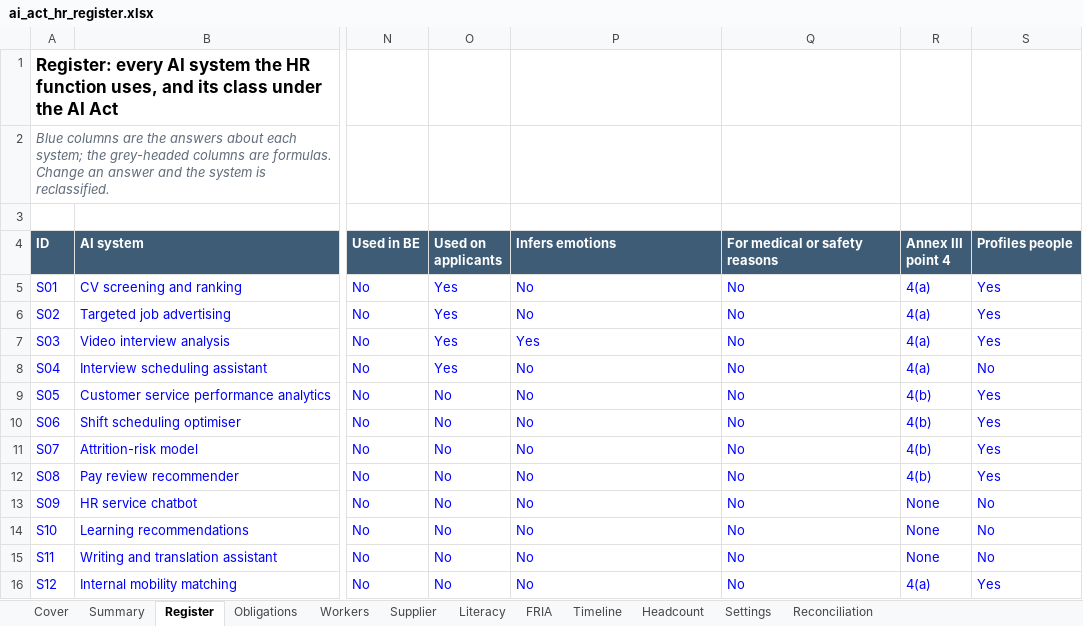
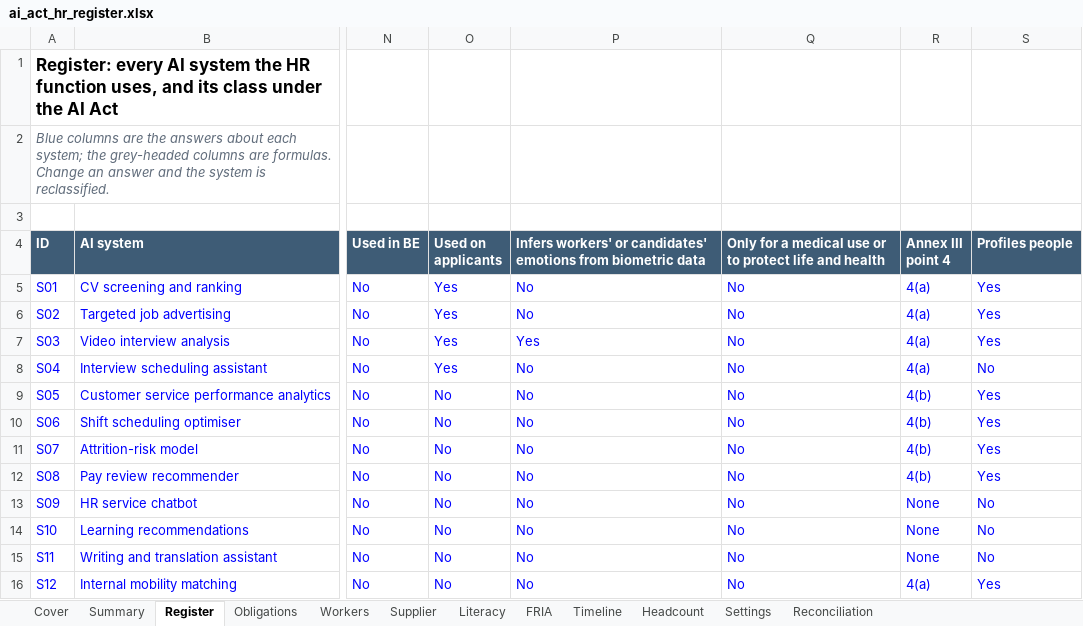
Before and after one commit to D0M3N1C0X/ai-act-hr-readiness-kit, an Excel workbook: deliverables/ai_act_hr_register.xlsx, sheet Register, drawn as a sheet; only a part is shown, gaps mark what is left out; values as stored, in another font and other column widths than the file's, no borders; conditional formats not drawn; the diff names each change by its address in the sheet, - before the commit and + after, or states it on an @@ line.

```diff
--- a/deliverables/ai_act_hr_register.xlsx (sheet Register)
+++ b/deliverables/ai_act_hr_register.xlsx (sheet Register)
-P4: Infers emotions
+P4: Infers workers' or candidates' emotions from biometric data
-Q4: For medical or safety reasons
+Q4: Only for a medical use or to protect life and health
```
Also changed, not shown: 12 other files.
